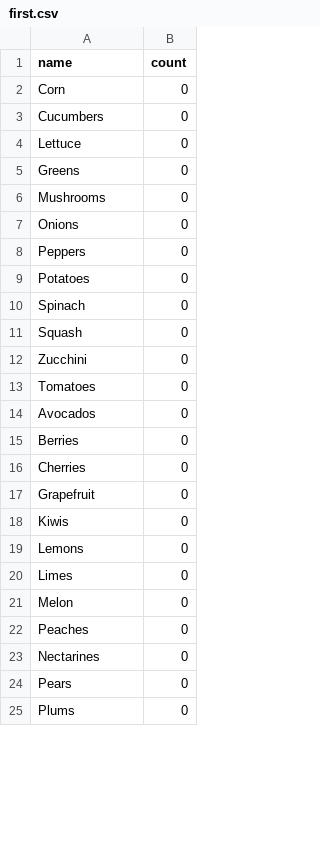
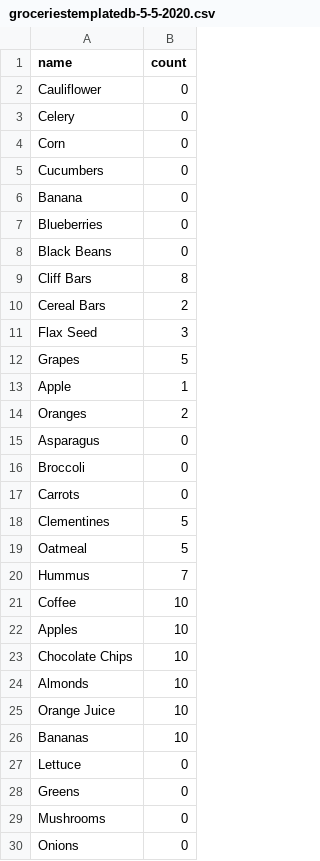
Before and after one commit to ihouwat/shopping-list-react-app-complete, a CSV file: src/constants/groceriestemplatedb-5-5-2020.csv (was src/constants/first.csv), drawn as a sheet; only a part is shown; the shorter side is filled out with more unchanged rows; the diff covers the shown part only.

Commit message:
updating groceriestemplate csv

```diff
--- a/src/constants/first.csv
+++ b/src/constants/groceriestemplatedb-5-5-2020.csv
@@ -1,4 +1,27 @@
 name,count
+Cauliflower,0
+Celery,0
 Corn,0
 Cucumbers,0
+Banana,0
+Blueberries,0
+Black Beans,0
+Cliff Bars,8
+Cereal Bars,2
+Flax Seed,3
+Grapes,5
+Apple,1
+Oranges,2
+Asparagus,0
+Broccoli,0
+Carrots,0
+Clementines,5
+Oatmeal,5
+Hummus,7
+Coffee,10
+Apples,10
+Chocolate Chips,10
+Almonds,10
+Orange Juice,10
+Bananas,10
 Lettuce,0
```
Also changed, not shown: 8 removed rows elsewhere in this file.
